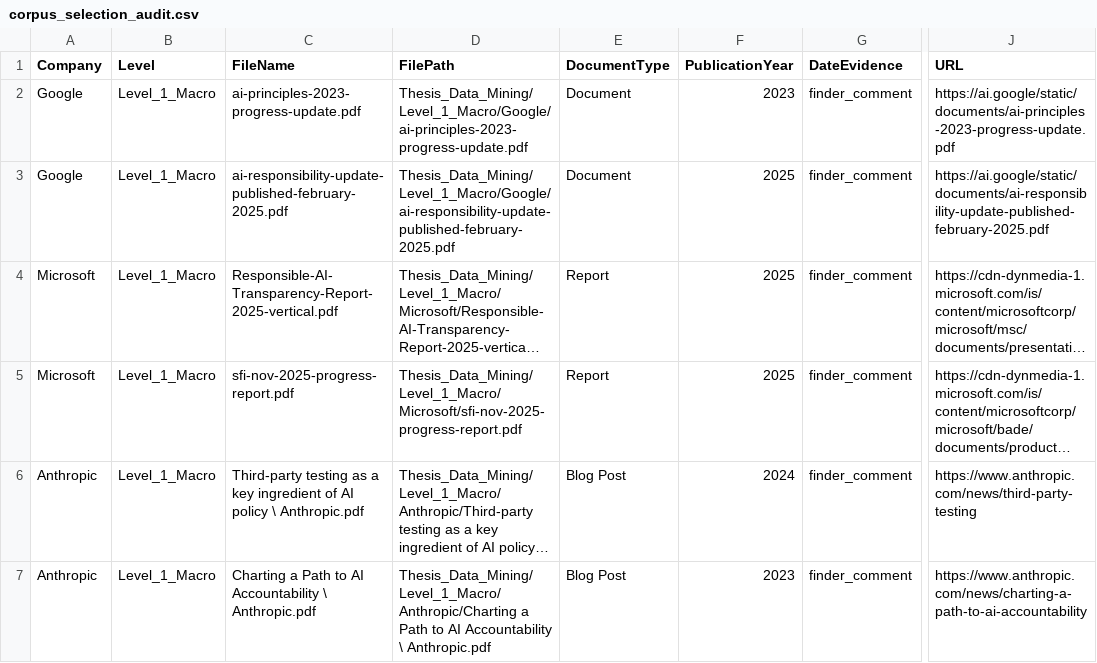
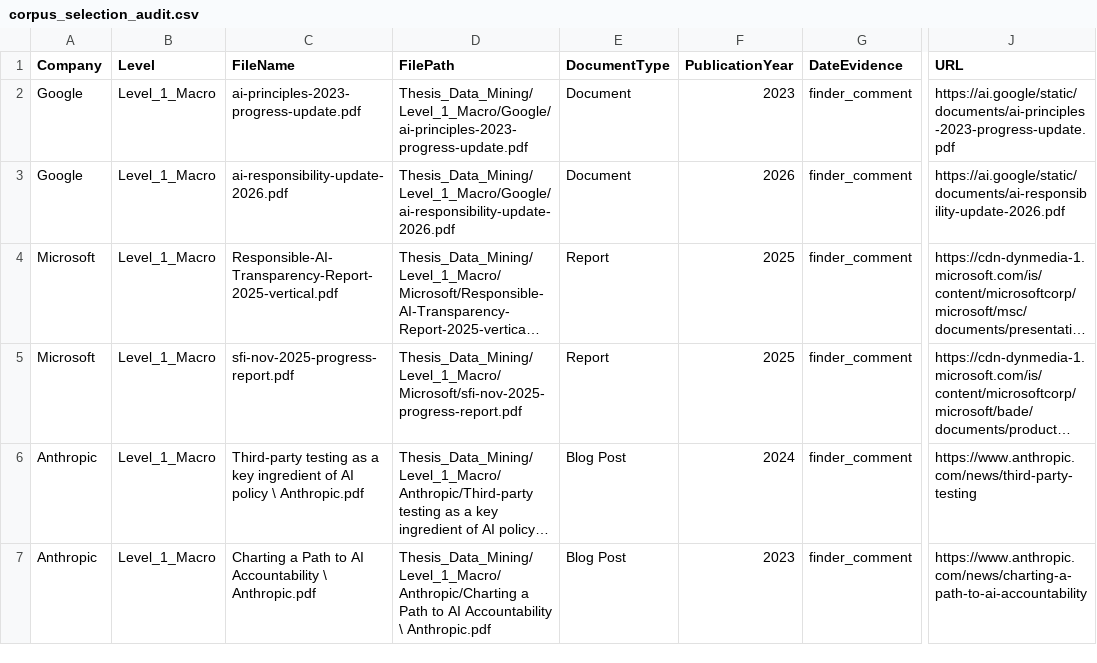
Before and after one commit to victorproexp/thesis-pipeline, a CSV file: Thesis_Data_Mining/04_Analysis_Outputs/corpus_selection_audit.csv, drawn as a sheet; only a part is shown, gaps mark what is left out; long unchanged cells end in …; the diff covers the shown part only; the diff names each change by its address in the sheet, - before the commit and + after, or states it on an @@ line.

```diff
--- a/Thesis_Data_Mining/04_Analysis_Outputs/corpus_selection_audit.csv
+++ b/Thesis_Data_Mining/04_Analysis_Outputs/corpus_selection_audit.csv
-C3 (FileName): ai-responsibility-update-published-february-2025.pdf
+C3 (FileName): ai-responsibility-update-2026.pdf
-D3 (FilePath): Thesis_Data_Mining/Level_1_Macro/Google/ai-responsibility-update-published-february-2025.pdf
+D3 (FilePath): Thesis_Data_Mining/Level_1_Macro/Google/ai-responsibility-update-2026.pdf
-F3 (PublicationYear): 2025
+F3 (PublicationYear): 2026
-J3 (URL): https://ai.google/static/documents/ai-responsibility-update-published-february-2025.pdf
+J3 (URL): https://ai.google/static/documents/ai-responsibility-update-2026.pdf
```
Also changed, not shown: 3 added rows elsewhere in this file, Thesis_Data_Mining/04_Analysis_Outputs/appendix_corpus_metadata.csv, Thesis_Data_Mining/04_Analysis_Outputs/cluster_diagnostics.csv, 14 other files.
